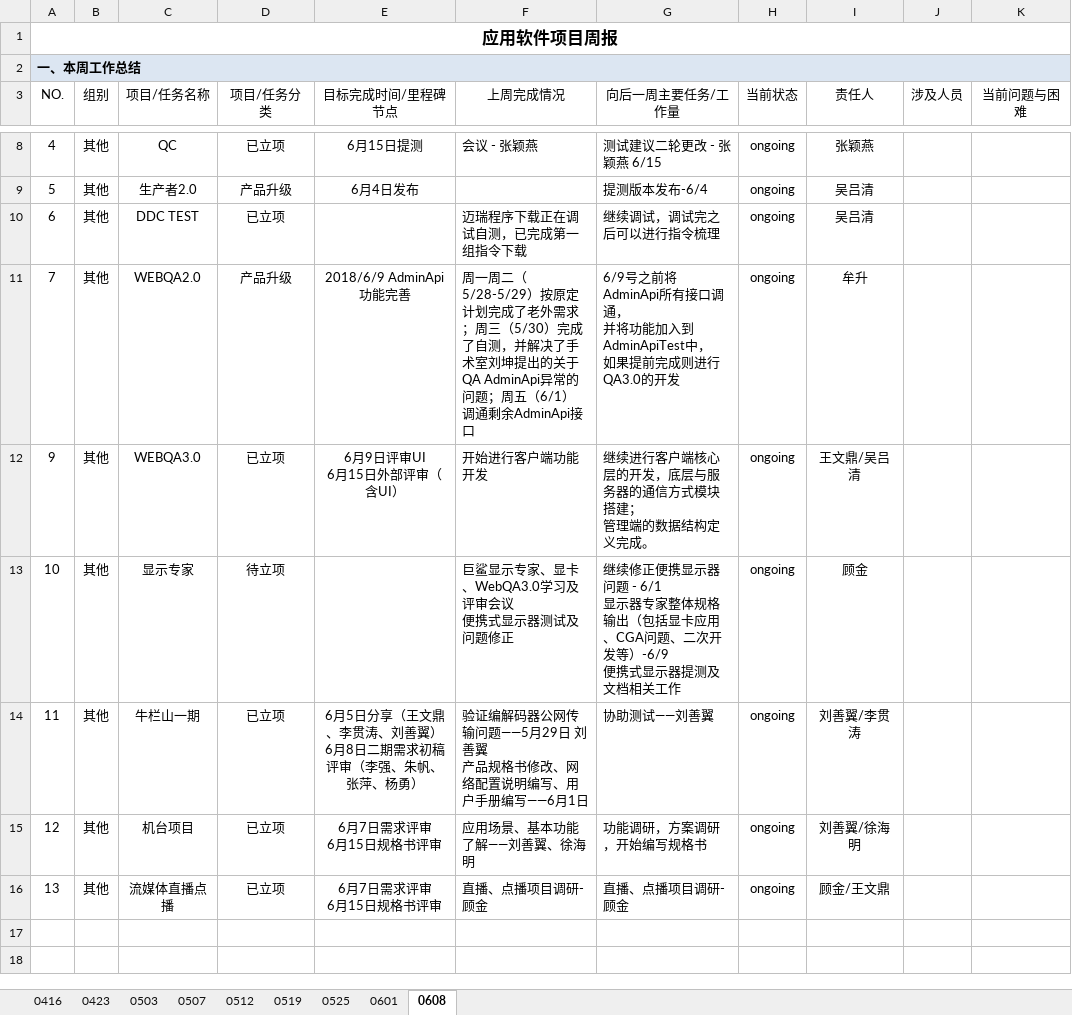
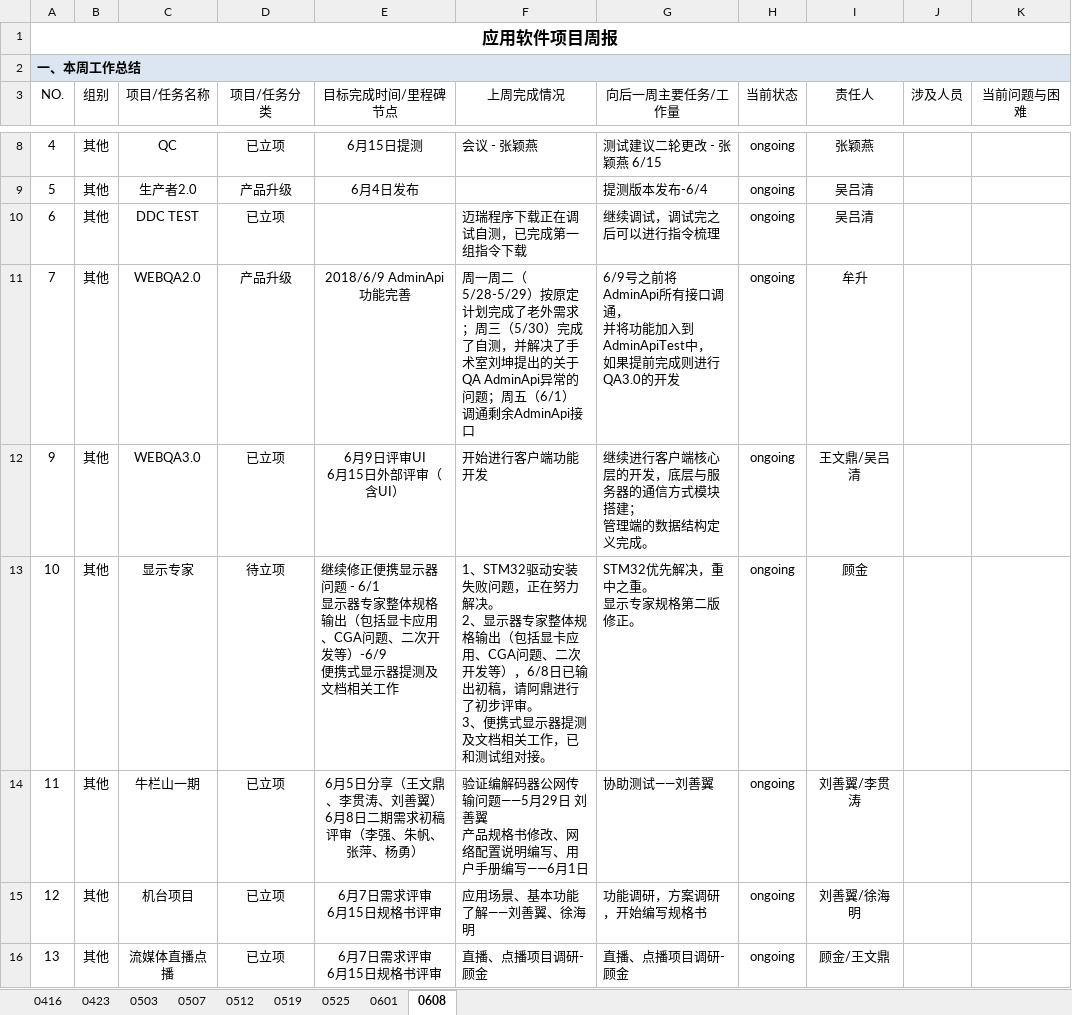
Before and after one commit to JUSHA1996/Logs, an Excel workbook: 应用软件周报.xlsx, sheet 0608, drawn as a sheet; only a part is shown, gaps mark what is left out; values as stored, in another font and other column widths than the file's, no borders; conditional formats not drawn; ↵ is a line break in a cell; the diff names each change by its address in the sheet, - before the commit and + after, or states it on an @@ line.

```diff
--- a/应用软件周报.xlsx (sheet 0608)
+++ b/应用软件周报.xlsx (sheet 0608)
-E13 (目标完成时间/里程碑节点): (empty)
+E13 (目标完成时间/里程碑节点): 继续修正便携显示器问题 - 6/1 ↵ 显示器专家整体规格输出（包括显卡应用、CGA问题、二次开发等）-6/9 ↵ 便携式显示器提测及文档相关工作
-F13 (上周完成情况): 巨鲨显示专家、显卡、WebQA3.0学习及评审会议 ↵ 便携式显示器测试及问题修正
+F13 (上周完成情况): 1、STM32驱动安装失败问题，正在努力解决。 ↵ 2、显示器专家整体规格输出（包括显卡应用、CGA问题、二次开发等），6/8日已输出初稿，请阿鼎进行了初步评审。 ↵ 3、便携式显示器提测及文档相关工作，已和测试组对接。
-G13 (向后一周主要任务/工作量): 继续修正便携显示器问题 - 6/1 ↵ 显示器专家整体规格输出（包括显卡应用、CGA问题、二次开发等）-6/9 ↵ 便携式显示器提测及文档相关工作
+G13 (向后一周主要任务/工作量): STM32优先解决，重中之重。 ↵ 显示专家规格第二版修正。
```
